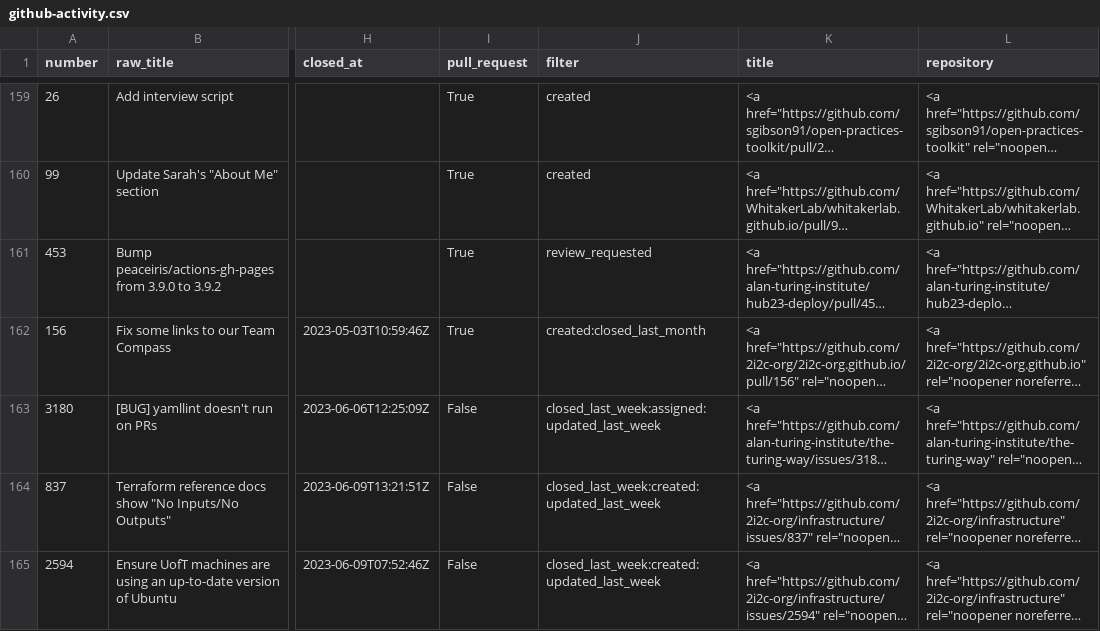
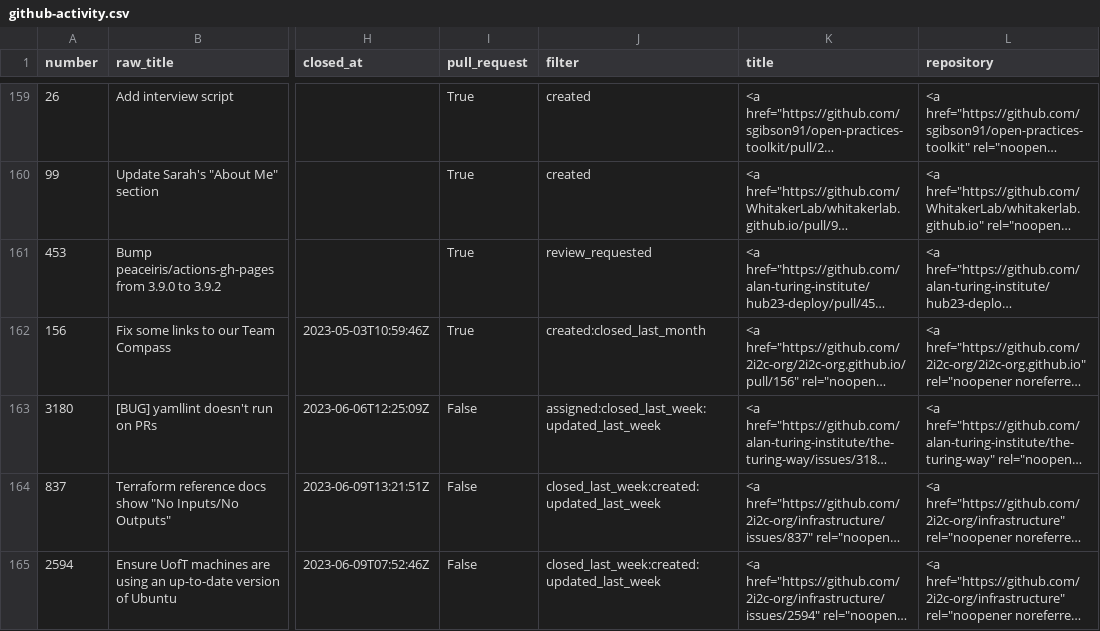
Before and after one commit to sgibson91/github-activity-dashboard, a CSV file: github-activity.csv, drawn as a sheet; only a part is shown, gaps mark what is left out; long unchanged cells end in …; the diff covers the shown part only; the diff names each change by its address in the sheet, - before the commit and + after, or states it on an @@ line.

Commit message:
Update the GitHub Activity CSV file

```diff
--- a/github-activity.csv
+++ b/github-activity.csv
-J163 (filter): closed_last_week:assigned:updated_last_week
+J163 (filter): assigned:closed_last_week:updated_last_week
```
Also changed, not shown: 1 added row, 1 removed row and 2 edited cells elsewhere in this file.
